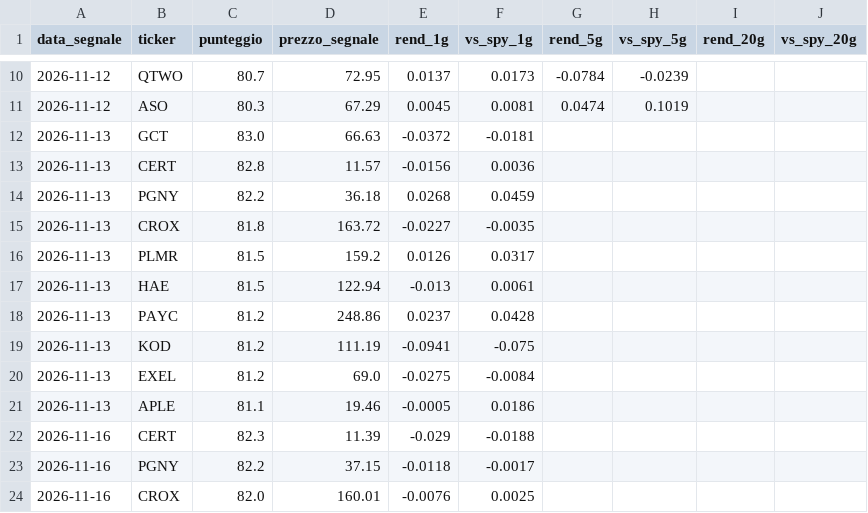
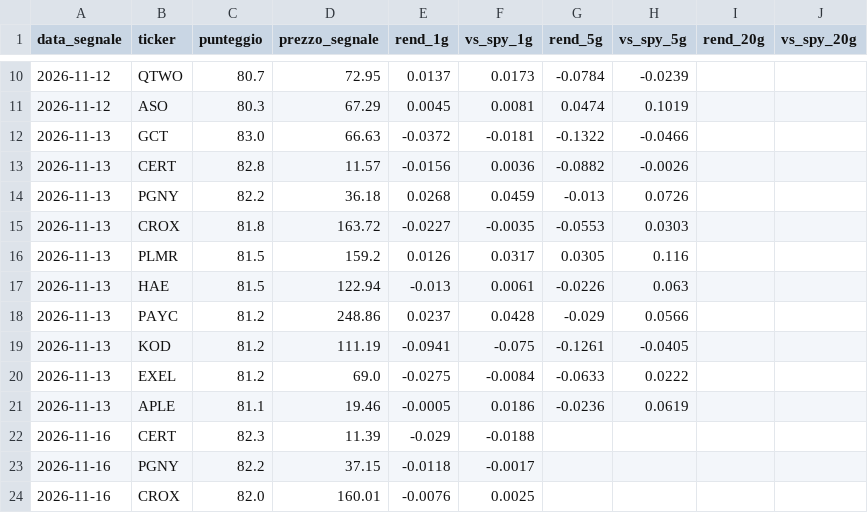
Before and after one commit to piercamp/radar-segnali, a CSV file: output/segnali_performance.csv, drawn as a sheet; only a part is shown, gaps mark what is left out; the diff covers the shown part only.

```diff
--- a/output/segnali_performance.csv
+++ b/output/segnali_performance.csv
@@ -11,12 +11,12 @@ data_segnale,ticker,punteggio,prezzo_segnale,rend_1g,vs_spy_1g,rend_5g,vs_spy_5g
 2026-11-12,ASO,80.3,67.29,0.0045,0.0081,0.0474,0.1019,,
-2026-11-13,GCT,83.0,66.63,-0.0372,-0.0181,,,,
-2026-11-13,CERT,82.8,11.57,-0.0156,0.0036,,,,
-2026-11-13,PGNY,82.2,36.18,0.0268,0.0459,,,,
-2026-11-13,CROX,81.8,163.72,-0.0227,-0.0035,,,,
-2026-11-13,PLMR,81.5,159.2,0.0126,0.0317,,,,
-2026-11-13,HAE,81.5,122.94,-0.013,0.0061,,,,
-2026-11-13,PAYC,81.2,248.86,0.0237,0.0428,,,,
-2026-11-13,KOD,81.2,111.19,-0.0941,-0.075,,,,
-2026-11-13,EXEL,81.2,69.0,-0.0275,-0.0084,,,,
-2026-11-13,APLE,81.1,19.46,-0.0005,0.0186,,,,
+2026-11-13,GCT,83.0,66.63,-0.0372,-0.0181,-0.1322,-0.0466,,
+2026-11-13,CERT,82.8,11.57,-0.0156,0.0036,-0.0882,-0.0026,,
+2026-11-13,PGNY,82.2,36.18,0.0268,0.0459,-0.013,0.0726,,
+2026-11-13,CROX,81.8,163.72,-0.0227,-0.0035,-0.0553,0.0303,,
+2026-11-13,PLMR,81.5,159.2,0.0126,0.0317,0.0305,0.116,,
+2026-11-13,HAE,81.5,122.94,-0.013,0.0061,-0.0226,0.063,,
+2026-11-13,PAYC,81.2,248.86,0.0237,0.0428,-0.029,0.0566,,
+2026-11-13,KOD,81.2,111.19,-0.0941,-0.075,-0.1261,-0.0405,,
+2026-11-13,EXEL,81.2,69.0,-0.0275,-0.0084,-0.0633,0.0222,,
+2026-11-13,APLE,81.1,19.46,-0.0005,0.0186,-0.0236,0.0619,,
 2026-11-16,CERT,82.3,11.39,-0.029,-0.0188,,,,
```
Also changed, not shown: 10 added rows and 20 edited cells elsewhere in this file, output/candidati_latest.csv, output/monitorati_latest.csv, 3 other files.
